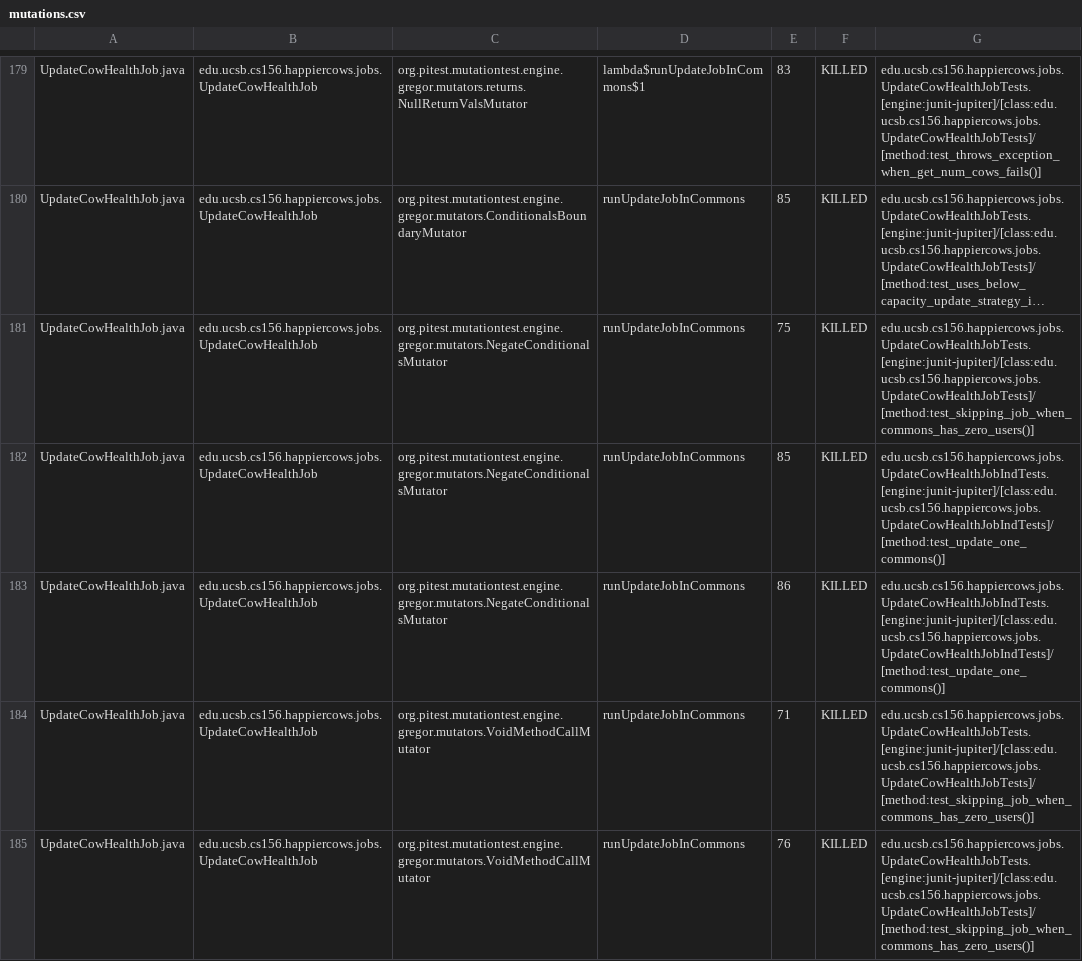
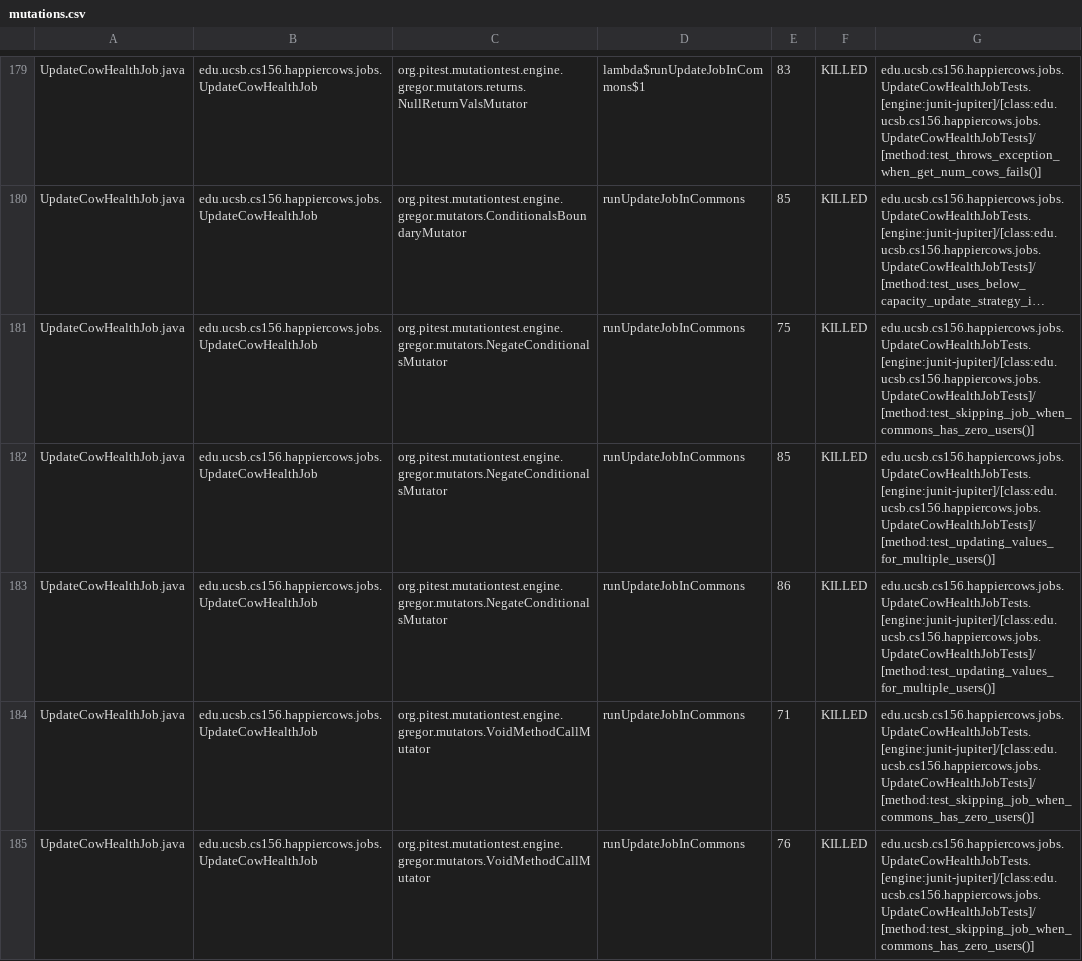
Before and after one commit to ucsb-cs156-f24/proj-happycows-f24-09, a CSV file: prs/55/pitest/mutations.csv, drawn as a sheet; only a part is shown, gaps mark what is left out; long unchanged cells end in …; the diff covers the shown part only; the diff names each change by its address in the sheet, - before the commit and + after, or states it on an @@ line.

Commit message:
Deploying to gh-pages from @ ucsb-cs156-f24/proj-happycows-f24-09@df157011b5f05ab40c3e53059bbfe8183c640468 🚀

```diff
--- a/prs/55/pitest/mutations.csv
+++ b/prs/55/pitest/mutations.csv
-G182:G183: edu.ucsb.cs156.happiercows.jobs.UpdateCowHealthJobIndTests.[engine:junit-jupiter]/[class:edu.ucsb.cs156.happiercows.jobs.UpdateCowHealthJobIndTests]/[method:test_update_one_commons()]
+G182:G183: edu.ucsb.cs156.happiercows.jobs.UpdateCowHealthJobTests.[engine:junit-jupiter]/[class:edu.ucsb.cs156.happiercows.jobs.UpdateCowHealthJobTests]/[method:test_updating_values_for_multiple_users()]
```
Also changed, not shown: 45 edited cells elsewhere in this file, 51 other files.
